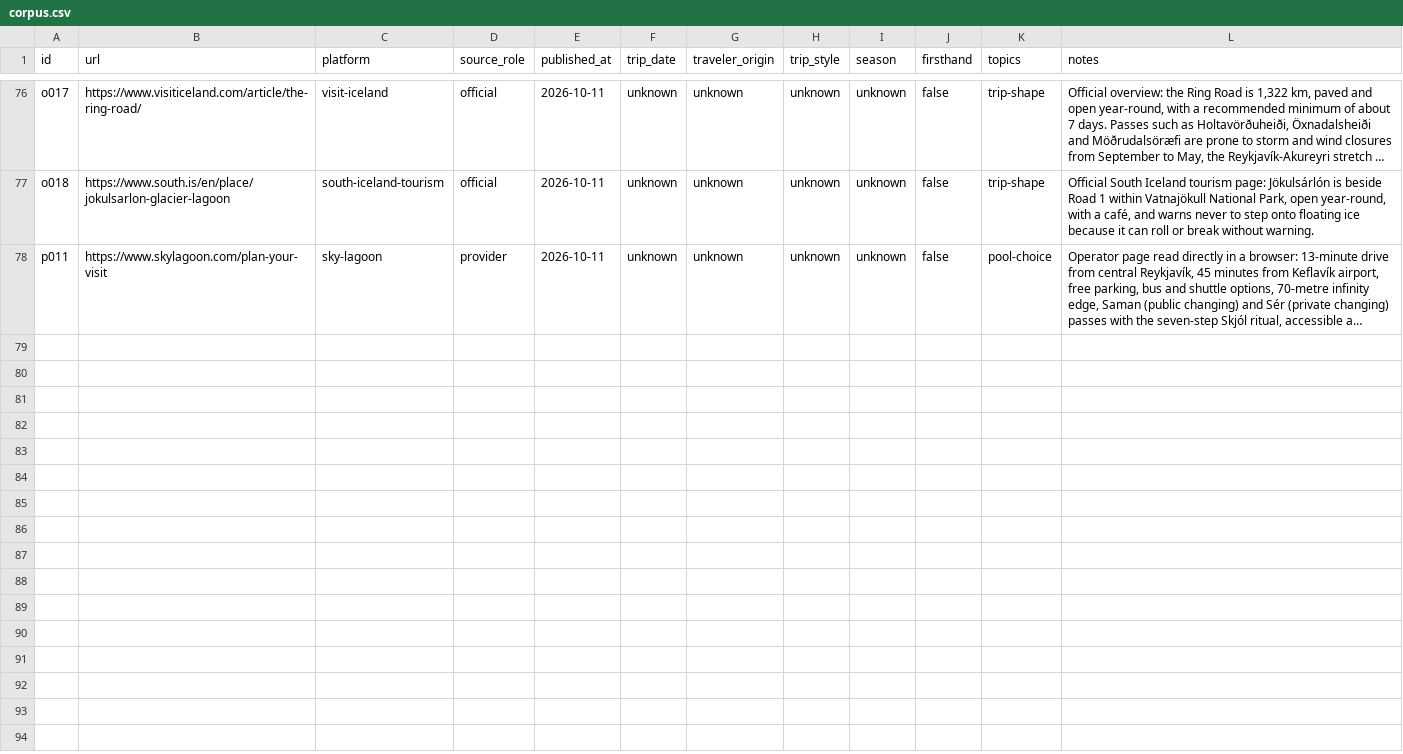
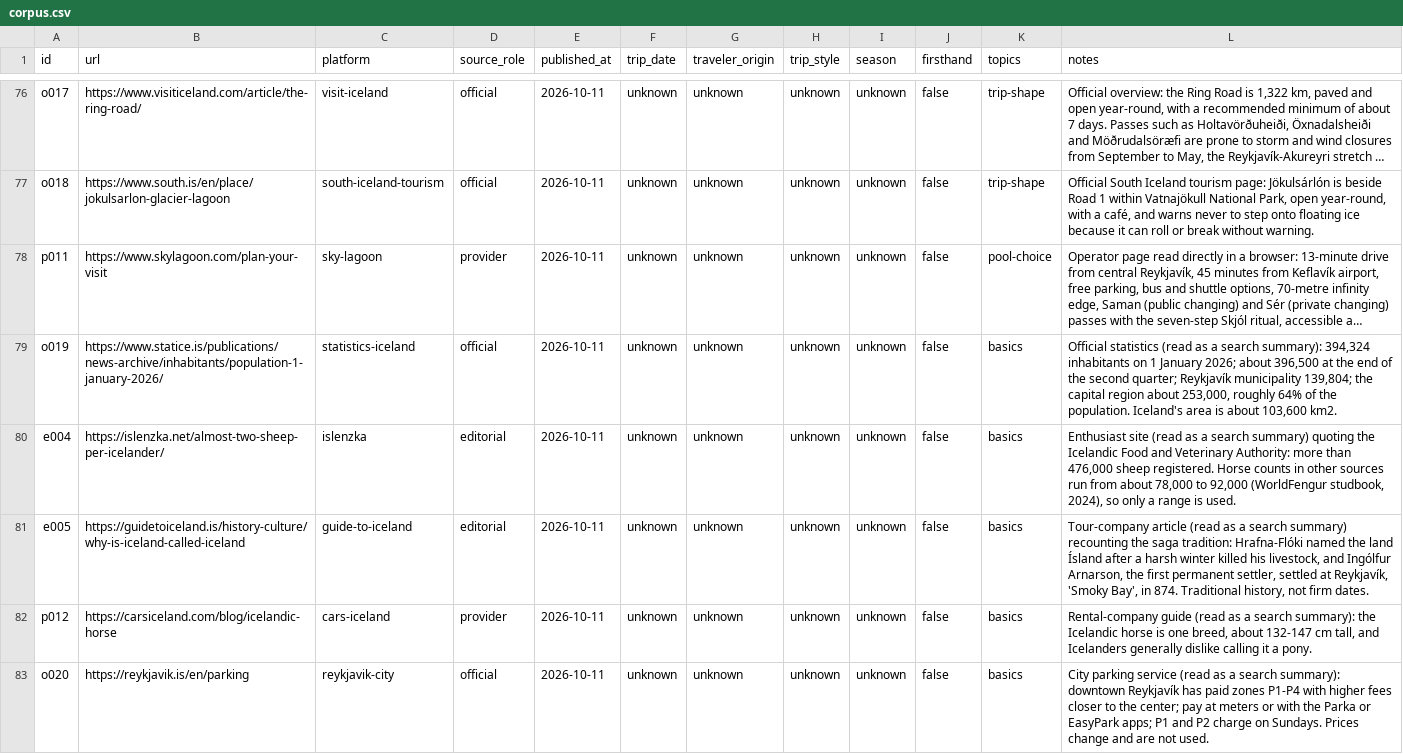
Before and after one commit to finiteplay/my-first-visit, a CSV file: content/is/research/corpus.csv, drawn as a sheet; only a part is shown, gaps mark what is left out; long unchanged cells end in …; the diff names each change by its address in the sheet, - before the commit and + after, or states it on an @@ line.

```diff
--- a/content/is/research/corpus.csv
+++ b/content/is/research/corpus.csv
+row 79: o019 | https://www.statice.is/publications/news-archive/inhabitants/population-1-january-2026/ | statistics-iceland | official | 2026-10-11 | unknown | unknown | unknown | unknown | false | basics | Official statistics (read as a search summary): 394,324 inhabitants on 1 January 2026; about 396,500 at the end of the second quarter; Reykjavík municipality 139,804; the capital region about 253,000, roughly 64% of the population. Iceland's area is about 103,600 km2.
+row 80: e004 | https://islenzka.net/almost-two-sheep-per-icelander/ | islenzka | editorial | 2026-10-11 | unknown | unknown | unknown | unknown | false | basics | Enthusiast site (read as a search summary) quoting the Icelandic Food and Veterinary Authority: more than 476,000 sheep registered. Horse counts in other sources run from about 78,000 to 92,000 (WorldFengur studbook, 2024), so only a range is used.
+row 81: e005 | https://guidetoiceland.is/history-culture/why-is-iceland-called-iceland | guide-to-iceland | editorial | 2026-10-11 | unknown | unknown | unknown | unknown | false | basics | Tour-company article (read as a search summary) recounting the saga tradition: Hrafna-Flóki named the land Ísland after a harsh winter killed his livestock, and Ingólfur Arnarson, the first permanent settler, settled at Reykjavík, 'Smoky Bay', in 874. Traditional history, not firm dates.
+row 82: p012 | https://carsiceland.com/blog/icelandic-horse | cars-iceland | provider | 2026-10-11 | unknown | unknown | unknown | unknown | false | basics | Rental-company guide (read as a search summary): the Icelandic horse is one breed, about 132-147 cm tall, and Icelanders generally dislike calling it a pony.
+row 83: o020 | https://reykjavik.is/en/parking | reykjavik-city | official | 2026-10-11 | unknown | unknown | unknown | unknown | false | basics | City parking service (read as a search summary): downtown Reykjavík has paid zones P1-P4 with higher fees closer to the center; pay at meters or with the Parka or EasyPark apps; P1 and P2 charge on Sundays. Prices change and are not used.
```
Also changed, not shown: 11 other files.
